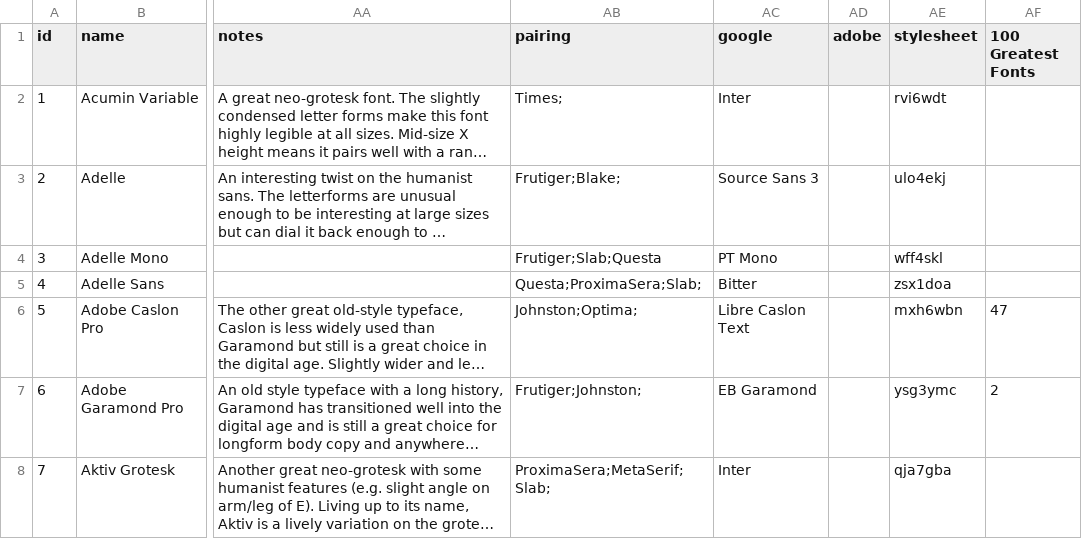
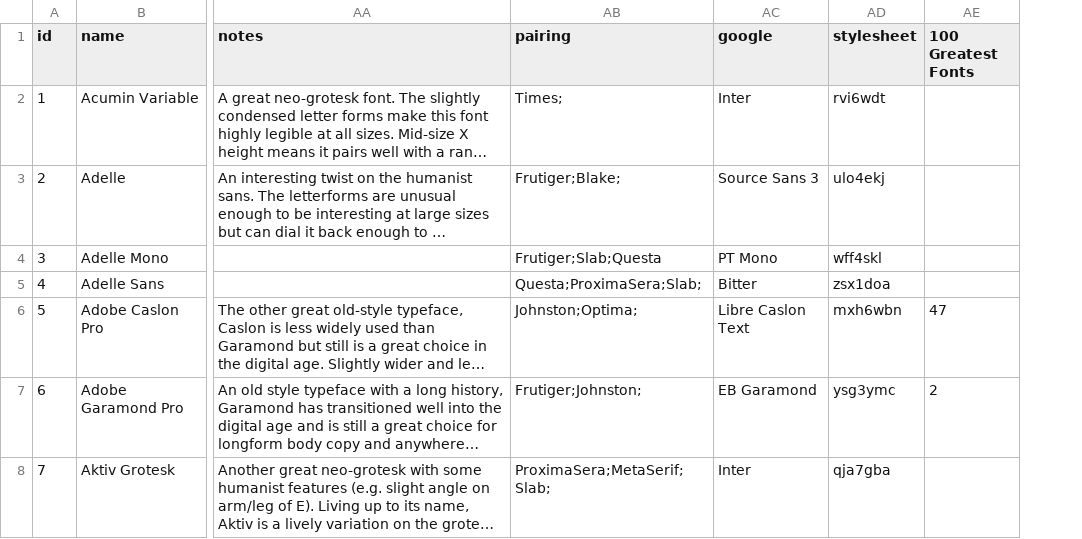
Before and after one commit to andrew-wallis/xenotype, a CSV file: src/data/fonts.csv, drawn as a sheet; only a part is shown, gaps mark what is left out; long unchanged cells end in …; removed rows and columns are numbered as before the commit, all else as after; the diff covers the shown part only; the diff names each change by its address in the sheet, - before the commit and + after, or states it on an @@ line.

Commit message:
Additional fonts

```diff
--- a/src/data/fonts.csv
+++ b/src/data/fonts.csv
-column AD (adobe), empty
```
Also changed, not shown: 5 added rows, 8 edited cells and row numbers in column A elsewhere in this file, 2 other files.
